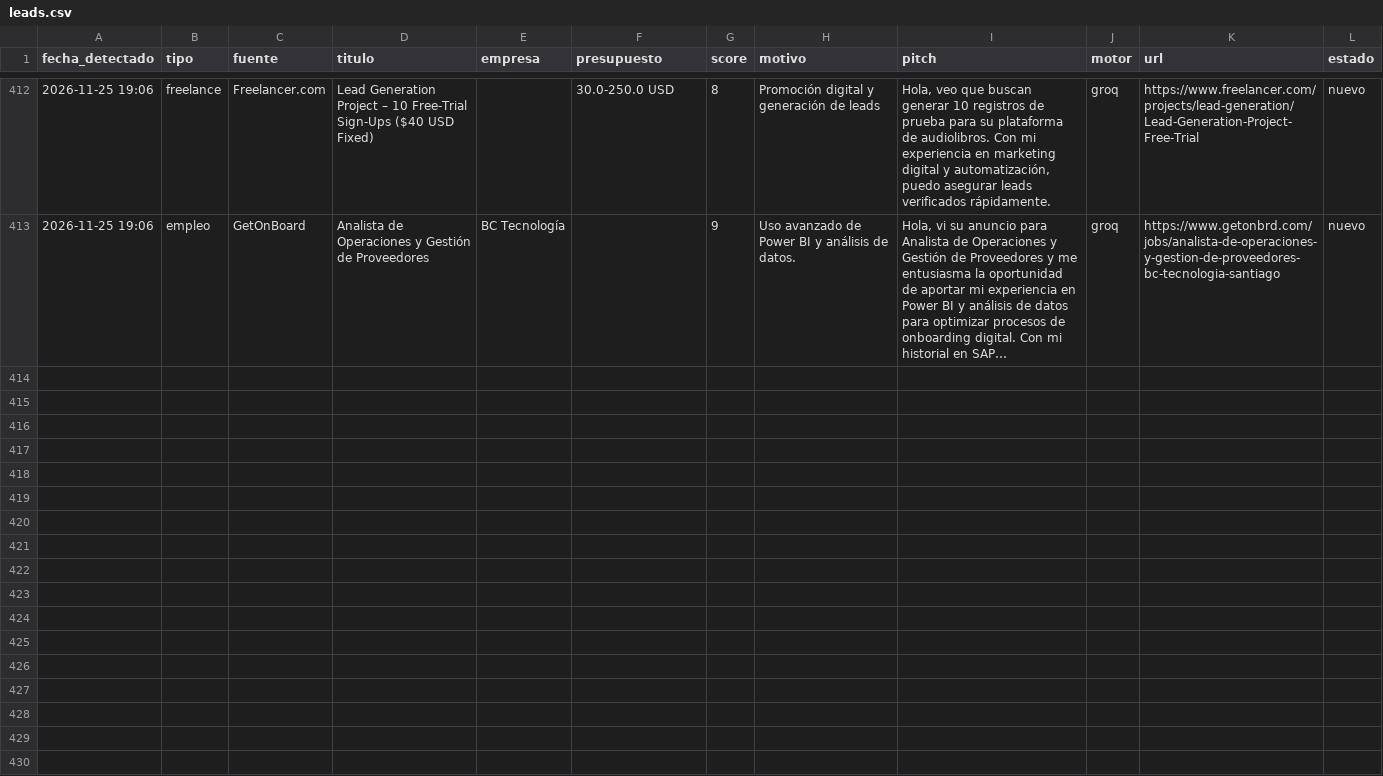
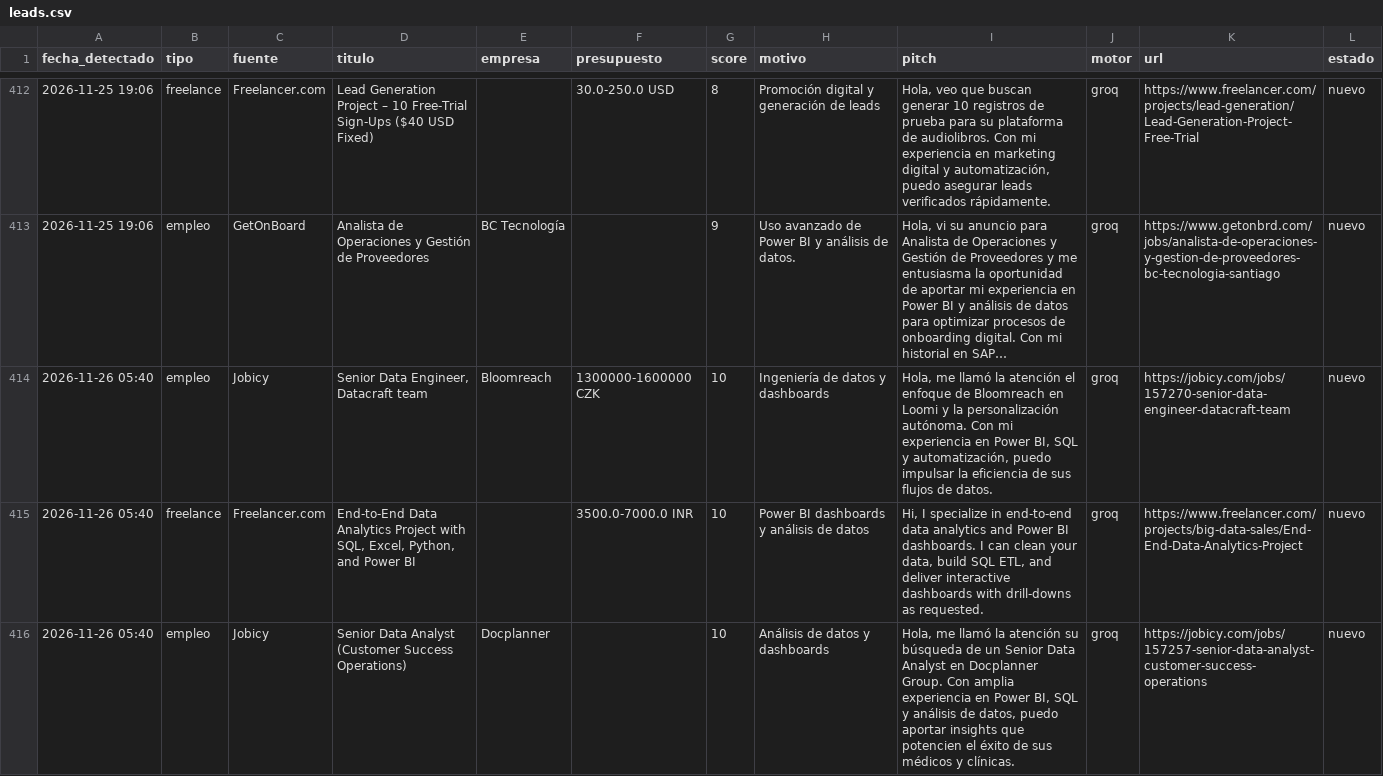
Before and after one commit to xSebasLV/grokandtele, a CSV file: data/leads.csv, drawn as a sheet; only a part is shown, gaps mark what is left out; long unchanged cells end in …; the diff names each change by its address in the sheet, - before the commit and + after, or states it on an @@ line.

```diff
--- a/data/leads.csv
+++ b/data/leads.csv
+row 414: 2026-11-26 05:40 | empleo | Jobicy | Senior Data Engineer, Datacraft team | Bloomreach | 1300000-1600000 CZK | 10 | Ingeniería de datos y dashboards | Hola, me llamó la atención el enfoque de Bloomreach en Loomi y la personalización autónoma. Con mi experiencia en Power BI, SQL y automatización, puedo impulsar la eficiencia de sus flujos de datos. | groq | https://jobicy.com/jobs/157270-senior-data-engineer-datacraft-team | nuevo
+row 415: 2026-11-26 05:40 | freelance | Freelancer.com | End-to-End Data Analytics Project with SQL, Excel, Python, and Power BI |  | 3500.0-7000.0 INR | 10 | Power BI dashboards y análisis de datos | Hi, I specialize in end-to-end data analytics and Power BI dashboards. I can clean your data, build SQL ETL, and deliver interactive dashboards with drill-downs as requested. | groq | https://www.freelancer.com/projects/big-data-sales/End-End-Data-Analytics-Project | nuevo
+row 416: 2026-11-26 05:40 | empleo | Jobicy | Senior Data Analyst (Customer Success Operations) | Docplanner |  | 10 | Análisis de datos y dashboards | Hola, me llamó la atención su búsqueda de un Senior Data Analyst en Docplanner Group. Con amplia experiencia en Power BI, SQL y análisis de datos, puedo aportar insights que potencien el éxito de sus médicos y clínicas. | groq | https://jobicy.com/jobs/157257-senior-data-analyst-customer-success-operations | nuevo
```
Also changed, not shown: 1 other file.
